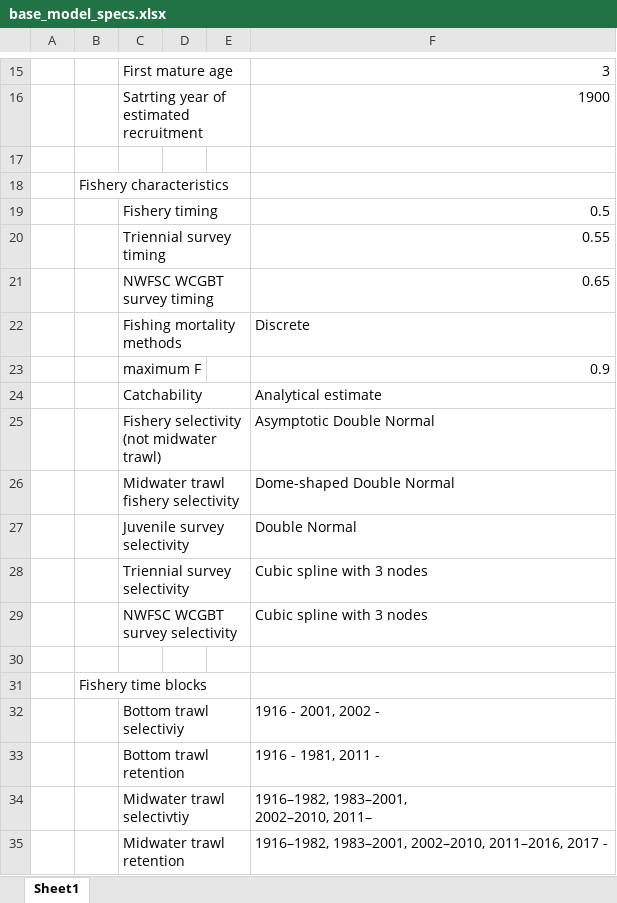
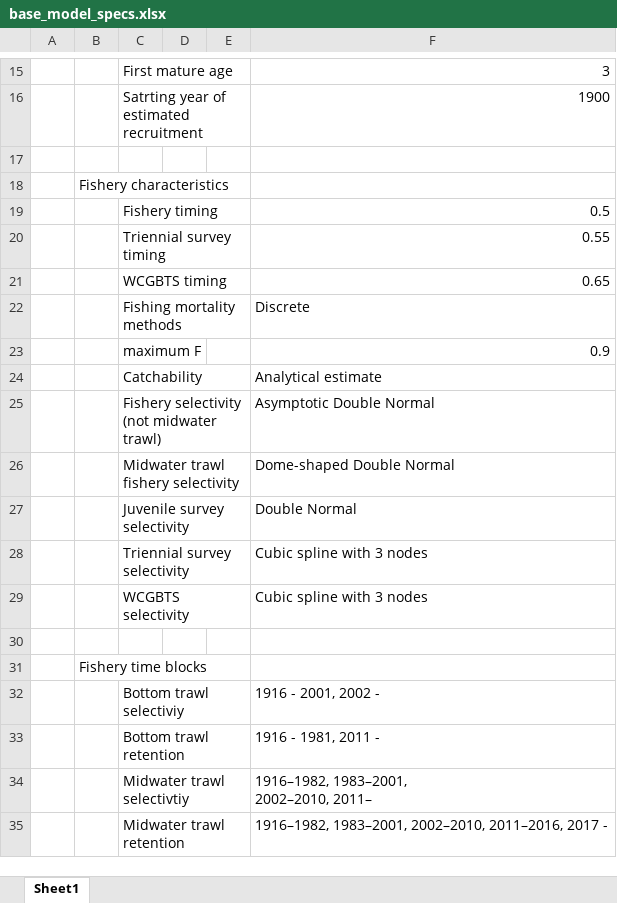
Before and after one commit to mcgoodman/widow_rockfish_2025, an Excel workbook: report/tables/base_model_specs.xlsx, sheet Sheet1, drawn as a sheet; only a part is shown, gaps mark what is left out; values as stored, in another font and other column widths than the file's, no borders; the diff names each change by its address in the sheet, - before the commit and + after, or states it on an @@ line.

Commit message:
all Vlada text, table, and figure edits (except decision and projection tables

```diff
--- a/report/tables/base_model_specs.xlsx (sheet Sheet1)
+++ b/report/tables/base_model_specs.xlsx (sheet Sheet1)
-C21: NWFSC WCGBT survey timing
+C21: WCGBTS timing
-C29: NWFSC WCGBT survey selectivity
+C29: WCGBTS selectivity
```
Also changed, not shown: 12 other files.
